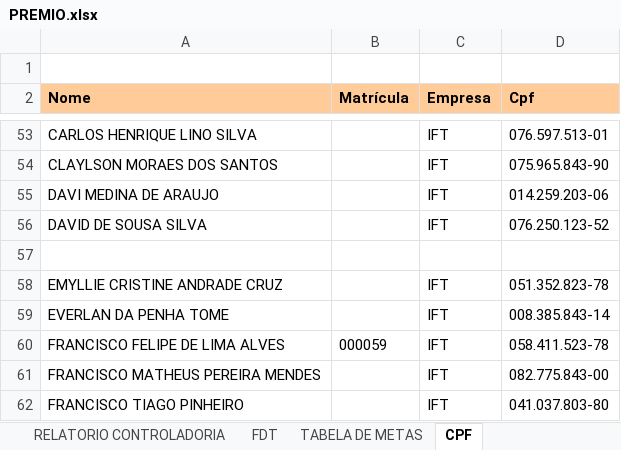
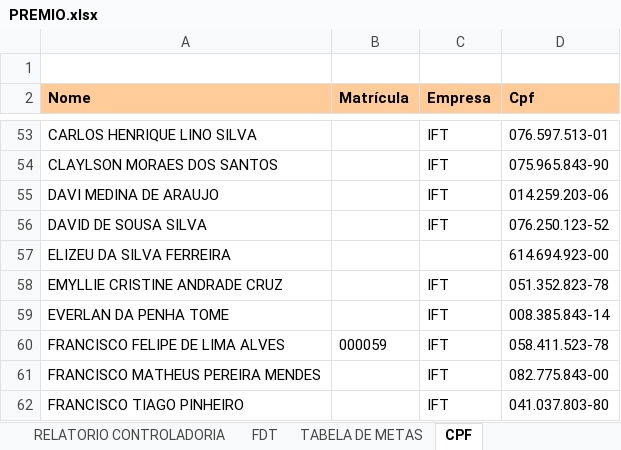
Before and after one commit to alansoutoce/premio, an Excel workbook: PREMIO.xlsx, sheet CPF, drawn as a sheet; only a part is shown, gaps mark what is left out; values as stored, in another font and other column widths than the file's, no borders; the diff names each change by its address in the sheet, - before the commit and + after, or states it on an @@ line.

Commit message:
Add files via upload

```diff
--- a/PREMIO.xlsx (sheet CPF)
+++ b/PREMIO.xlsx (sheet CPF)
-row 57: (empty)
+row 57: ELIZEU DA SILVA FERREIRA |  |  | 614.694.923-00
```
Also changed, not shown: sheet FDT.
